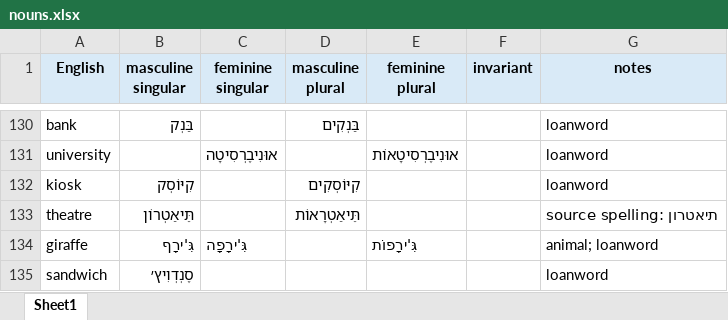
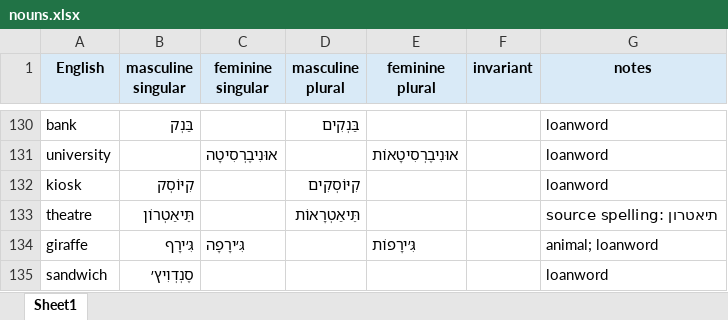
Before and after one commit to IlyaKuprov/Spinach, an Excel workbook: etc/hebrew/nouns.xlsx, sheet Sheet1, drawn as a sheet; only a part is shown, gaps mark what is left out; values as stored, in another font and other column widths than the file's, no borders; the diff names each change by its address in the sheet, - before the commit and + after, or states it on an @@ line.

```diff
--- a/etc/hebrew/nouns.xlsx (sheet Sheet1)
+++ b/etc/hebrew/nouns.xlsx (sheet Sheet1)
-B134 (masculine singular): גִּ'ירָף
+B134 (masculine singular): גִּ׳ירָף
-C134 (feminine singular): גִּ'ירָפָה
+C134 (feminine singular): גִּ׳ירָפָה
-E134 (feminine plural): גִּ'ירָפוֹת
+E134 (feminine plural): גִּ׳ירָפוֹת
```
Also changed, not shown: etc/hebrew/proper_nouns.xlsx.
